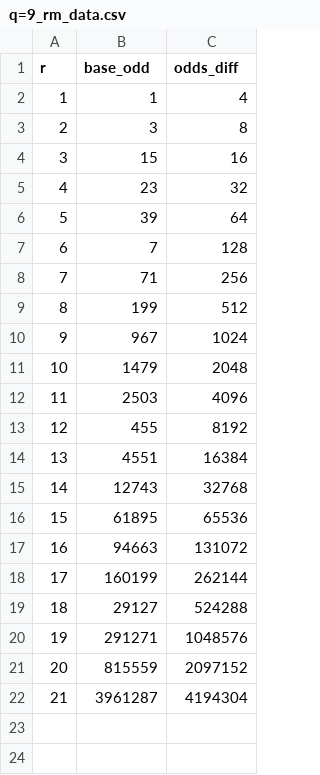
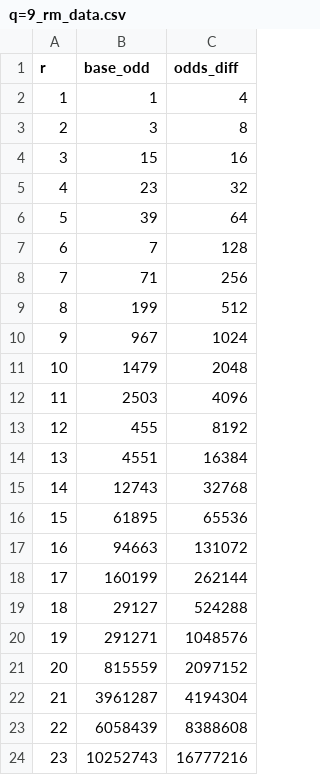
Before and after one commit to joeschmidt97/Collatz_Conjecture, a CSV file: DATA/q=9_rm_data.csv, drawn as a sheet.

```diff
--- a/DATA/q=9_rm_data.csv
+++ b/DATA/q=9_rm_data.csv
@@ -22 +22,3 @@ r,base_odd,odds_diff
 21,3961287,4194304
+22,6058439,8388608
+23,10252743,16777216
```
Also changed, not shown: DATA/q=11_r_step_data.csv, DATA/q=11_rm_data.csv, 3 other files.
